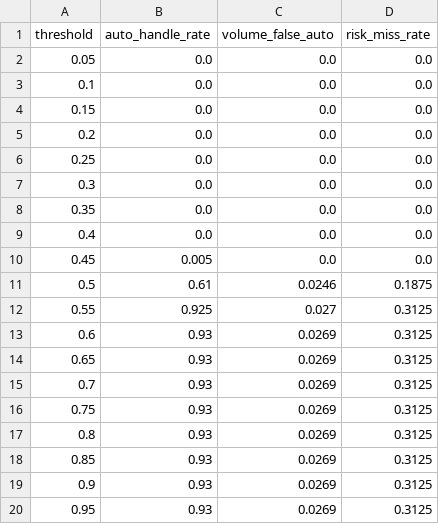
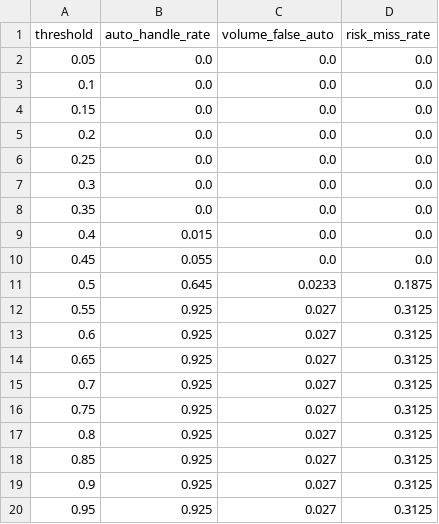
Before and after one commit to ShivamSharko/backstage-spotify-support-agent, a CSV file: eval/operating_curve.csv, drawn as a sheet.

```diff
--- a/eval/operating_curve.csv
+++ b/eval/operating_curve.csv
@@ -8,13 +8,13 @@ threshold,auto_handle_rate,volume_false_auto,risk_miss_rate
 0.35,0.0,0.0,0.0
-0.4,0.0,0.0,0.0
-0.45,0.005,0.0,0.0
-0.5,0.61,0.0246,0.1875
+0.4,0.015,0.0,0.0
+0.45,0.055,0.0,0.0
+0.5,0.645,0.0233,0.1875
 0.55,0.925,0.027,0.3125
-0.6,0.93,0.0269,0.3125
-0.65,0.93,0.0269,0.3125
-0.7,0.93,0.0269,0.3125
-0.75,0.93,0.0269,0.3125
-0.8,0.93,0.0269,0.3125
-0.85,0.93,0.0269,0.3125
-0.9,0.93,0.0269,0.3125
-0.95,0.93,0.0269,0.3125
+0.6,0.925,0.027,0.3125
+0.65,0.925,0.027,0.3125
+0.7,0.925,0.027,0.3125
+0.75,0.925,0.027,0.3125
+0.8,0.925,0.027,0.3125
+0.85,0.925,0.027,0.3125
+0.9,0.925,0.027,0.3125
+0.95,0.925,0.027,0.3125
```
Also changed, not shown: eval/calibration_grid.csv, eval/intent_predictions.csv, 25 other files.
